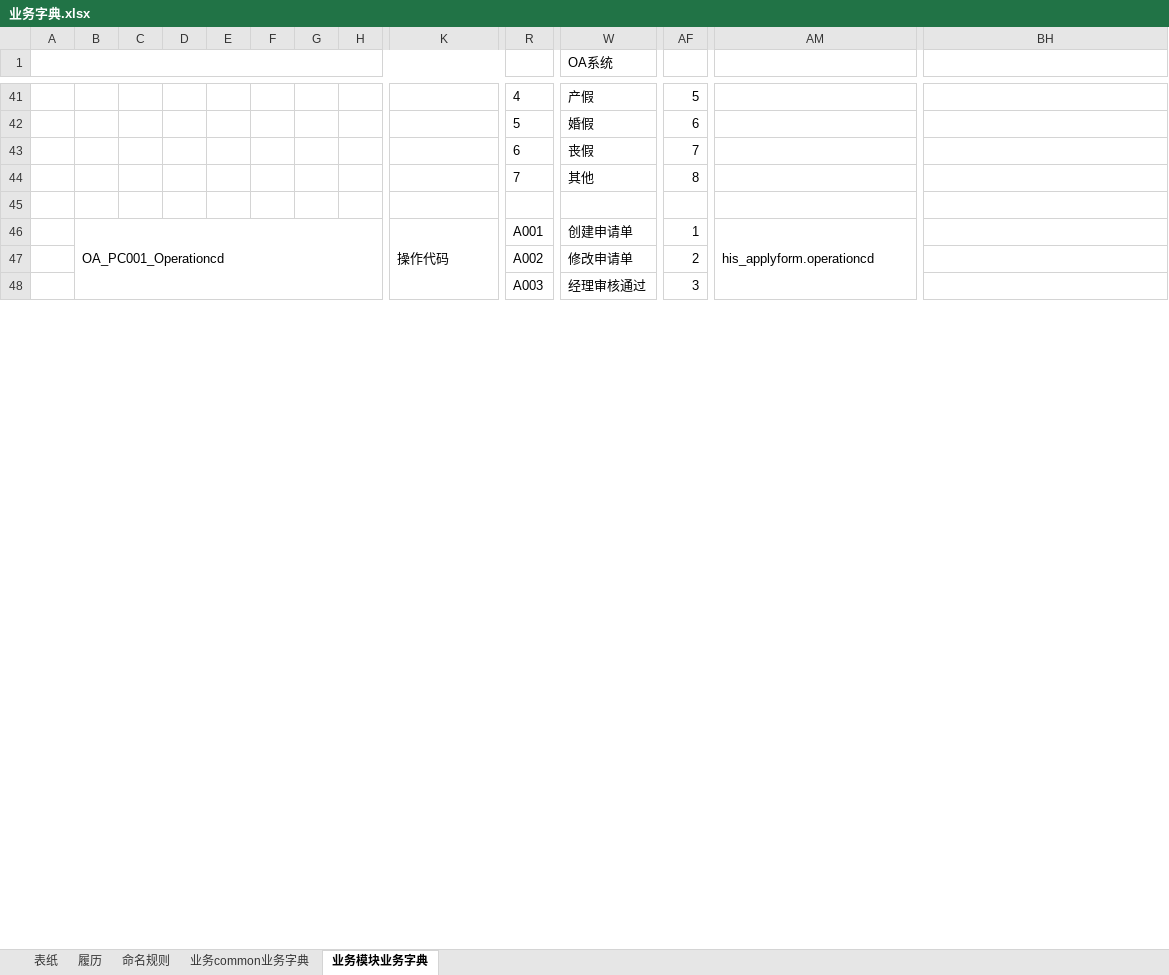
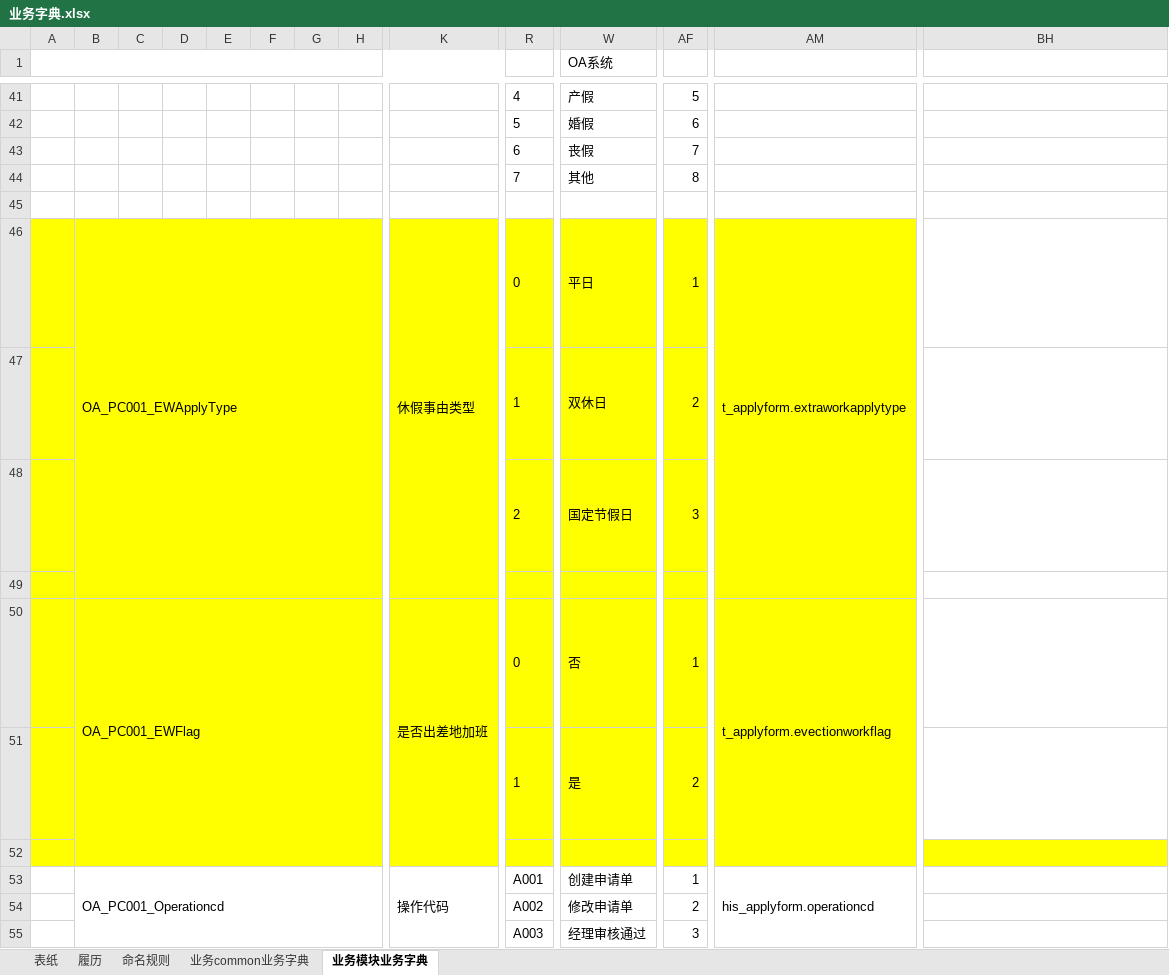
Before and after one commit to liexiaofen/GitProject, an Excel workbook: OA/03.详细设计/04.业务字典/业务字典.xlsx, sheet 业务模块业务字典, drawn as a sheet; only a part is shown, gaps mark what is left out; values as stored, in another font and other column widths than the file's, no borders; rows hold the shown columns only; the diff names each change by its address in the sheet, - before the commit and + after, or states it on an @@ line.

Commit message:
申请加班类型，是否出差地加班业务字典增加

```diff
--- a/OA/03.详细设计/04.业务字典/业务字典.xlsx (sheet 业务模块业务字典)
+++ b/OA/03.详细设计/04.业务字典/业务字典.xlsx (sheet 业务模块业务字典)
+row 46:  | OA_PC001_EWApplyType |  |  |  |  |  |  | 休假事由类型 | 0 | 平日 | 1 | t_applyform.extraworkapplytype | INSERT INTO [dbo].[s_busidict]([busidicttypeid],[busidictid],[busidictname],[status] ,[sortno],[rank],[parentid],[seqno],[filter1],[filter2]) VALUES('OA_PC001_EWApplyType','0','平日','0',1,'1',null,'.0.',null,null);
+row 47:  |  |  |  |  |  |  |  |  | 1 | 双休日 | 2 |  | INSERT INTO [dbo].[s_busidict]([busidicttypeid],[busidictid],[busidictname],[status] ,[sortno],[rank],[parentid],[seqno],[filter1],[filter2]) VALUES('','1','双休日','0',2,'1',null,'.1.',null,null);
+row 48:  |  |  |  |  |  |  |  |  | 2 | 国定节假日 | 3 |  | INSERT INTO [dbo].[s_busidict]([busidicttypeid],[busidictid],[busidictname],[status] ,[sortno],[rank],[parentid],[seqno],[filter1],[filter2]) VALUES('','2','国定节假日','0',3,'1',null,'.2.',null,null);
+row 49: (empty)
+row 50:  | OA_PC001_EWFlag |  |  |  |  |  |  | 是否出差地加班 | 0 | 否 | 1 | t_applyform.evectionworkflag | INSERT INTO [dbo].[s_busidict]([busidicttypeid],[busidictid],[busidictname],[status] ,[sortno],[rank],[parentid],[seqno],[filter1],[filter2]) VALUES('OA_PC001_EWFlag','0','否','0',1,'1',null,'.0.',null,null);
+row 51:  |  |  |  |  |  |  |  |  | 1 | 是 | 2 |  | INSERT INTO [dbo].[s_busidict]([busidicttypeid],[busidictid],[busidictname],[status] ,[sortno],[rank],[parentid],[seqno],[filter1],[filter2]) VALUES('','1','是','0',2,'1',null,'.1.',null,null);
+row 52: (empty)
```
Also changed, not shown: 1 other file.
